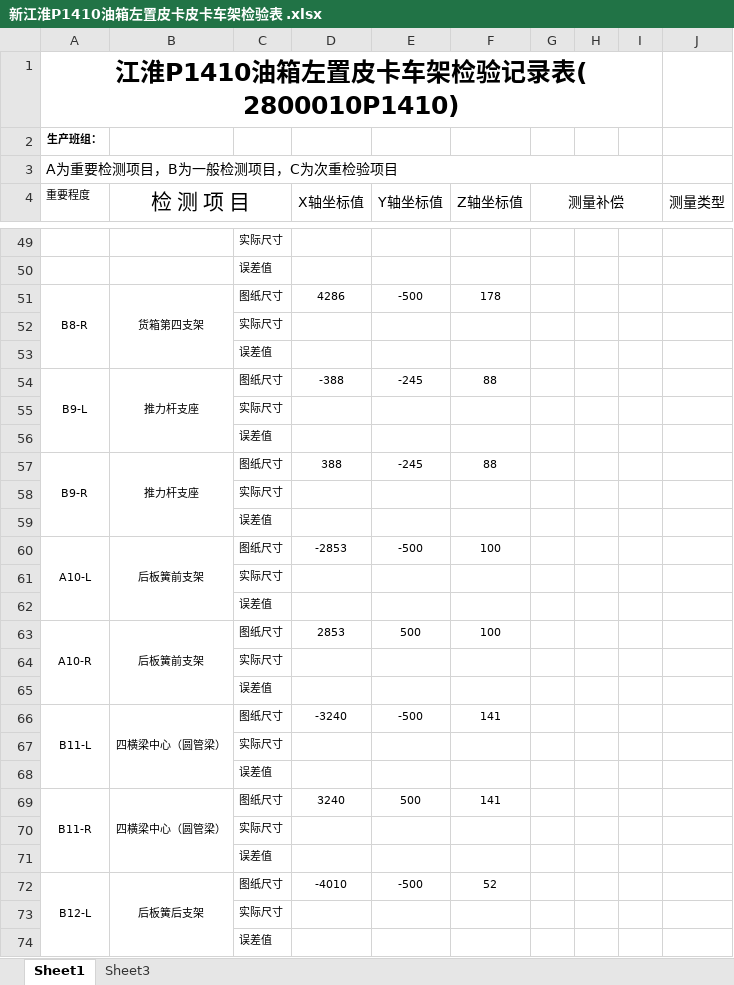
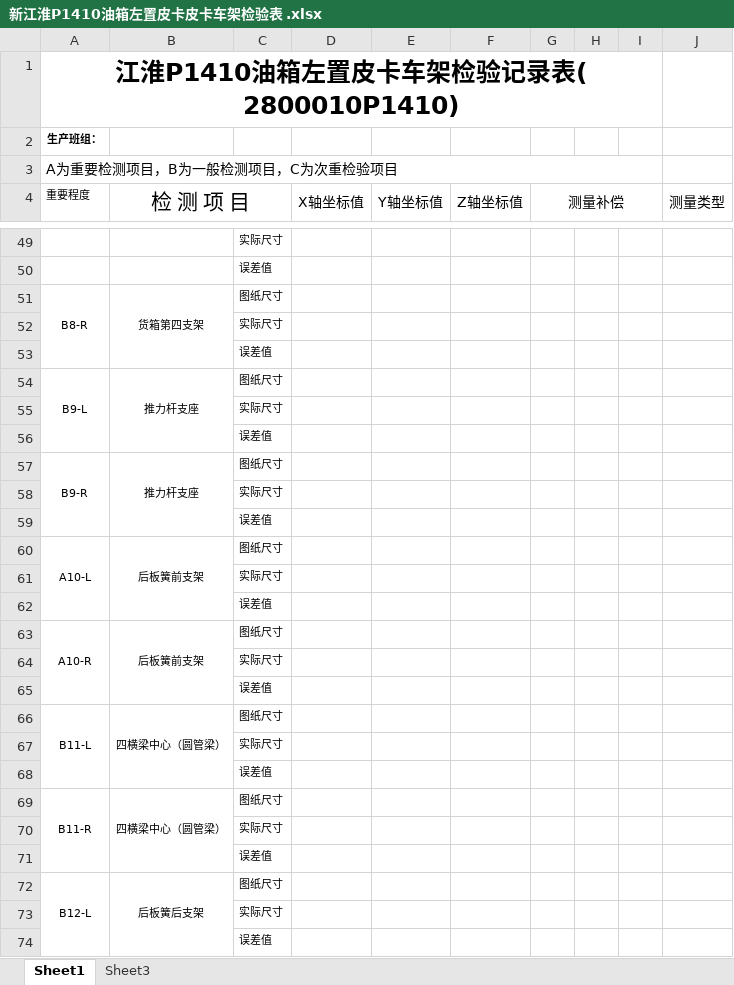
Before and after one commit to iluzhiyong/ControlSystem, an Excel workbook: 新江淮P1410油箱左置皮卡皮卡车架检验表 .xlsx, sheet Sheet1, drawn as a sheet; only a part is shown, gaps mark what is left out; values as stored, in another font and other column widths than the file's, no borders; the diff covers the shown part only; the diff names each change by its address in the sheet, - before the commit and + after, or states it on an @@ line.

```diff
--- a/新江淮P1410油箱左置皮卡皮卡车架检验表 .xlsx (sheet Sheet1)
+++ b/新江淮P1410油箱左置皮卡皮卡车架检验表 .xlsx (sheet Sheet1)
-D51 (X轴坐标值): 4286
+D51 (X轴坐标值): (empty)
-E51 (Y轴坐标值): -500
+E51 (Y轴坐标值): (empty)
-F51 (Z轴坐标值): 178
+F51 (Z轴坐标值): (empty)
-D54 (X轴坐标值): -388
+D54 (X轴坐标值): (empty)
-E54 (Y轴坐标值): -245
+E54 (Y轴坐标值): (empty)
-F54 (Z轴坐标值): 88
+F54 (Z轴坐标值): (empty)
-D57 (X轴坐标值): 388
+D57 (X轴坐标值): (empty)
-E57 (Y轴坐标值): -245
+E57 (Y轴坐标值): (empty)
-F57 (Z轴坐标值): 88
+F57 (Z轴坐标值): (empty)
-D60 (X轴坐标值): -2853
+D60 (X轴坐标值): (empty)
-E60 (Y轴坐标值): -500
+E60 (Y轴坐标值): (empty)
-F60 (Z轴坐标值): 100
+F60 (Z轴坐标值): (empty)
-D63 (X轴坐标值): 2853
+D63 (X轴坐标值): (empty)
-E63 (Y轴坐标值): 500
+E63 (Y轴坐标值): (empty)
-F63 (Z轴坐标值): 100
+F63 (Z轴坐标值): (empty)
-D66 (X轴坐标值): -3240
+D66 (X轴坐标值): (empty)
-E66 (Y轴坐标值): -500
+E66 (Y轴坐标值): (empty)
-F66 (Z轴坐标值): 141
+F66 (Z轴坐标值): (empty)
-D69 (X轴坐标值): 3240
+D69 (X轴坐标值): (empty)
-E69 (Y轴坐标值): 500
+E69 (Y轴坐标值): (empty)
-F69 (Z轴坐标值): 141
+F69 (Z轴坐标值): (empty)
-D72 (X轴坐标值): -4010
+D72 (X轴坐标值): (empty)
-E72 (Y轴坐标值): -500
+E72 (Y轴坐标值): (empty)
-F72 (Z轴坐标值): 52
+F72 (Z轴坐标值): (empty)
```
Also changed, not shown: 81 edited cells elsewhere in this sheet, 问题管理表.xlsx, 2 other files.
